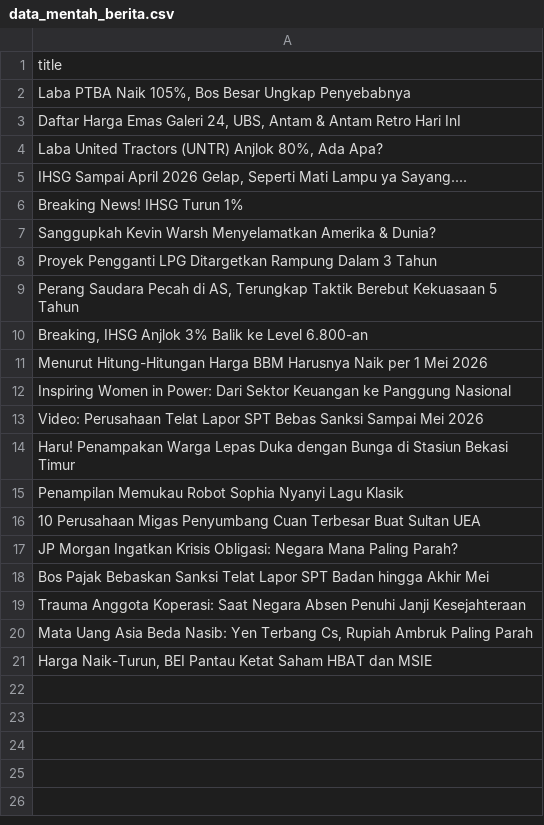
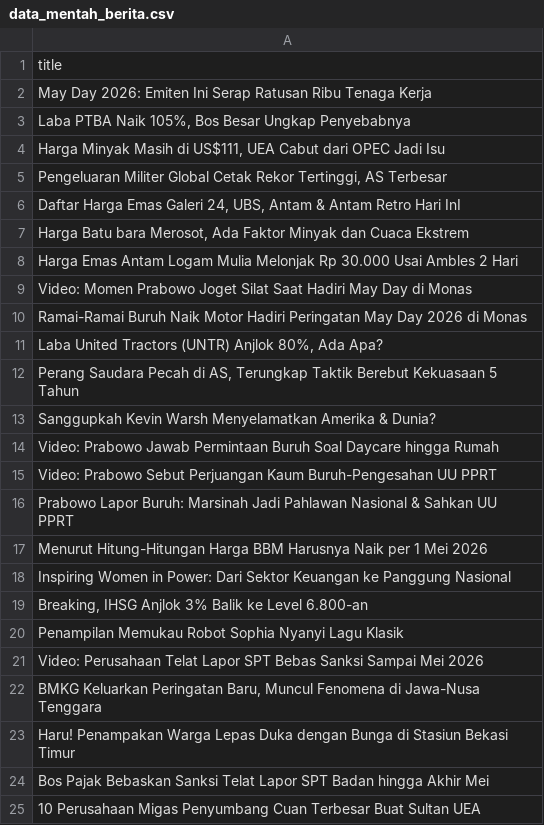
Before and after one commit to arjunsujarwo/arjun-portfolio, a CSV file: data_mentah_berita.csv, drawn as a sheet.

```diff
--- a/data_mentah_berita.csv
+++ b/data_mentah_berita.csv
@@ -1,21 +1,25 @@
 title
+May Day 2026: Emiten Ini Serap Ratusan Ribu Tenaga Kerja
 "Laba PTBA Naik 105%, Bos Besar Ungkap Penyebabnya"
+"Harga Minyak Masih di US$111, UEA Cabut dari OPEC Jadi Isu"
+"Pengeluaran Militer Global Cetak Rekor Tertinggi, AS Terbesar"
 "Daftar Harga Emas Galeri 24, UBS, Antam & Antam Retro Hari InI"
+"Harga Batu bara Merosot, Ada Faktor Minyak dan Cuaca Ekstrem"
+Harga Emas Antam Logam Mulia Melonjak Rp 30.000 Usai Ambles 2 Hari
+Video: Momen Prabowo Joget Silat Saat Hadiri May Day di Monas
+Ramai-Ramai Buruh Naik Motor Hadiri Peringatan May Day 2026 di Monas
 "Laba United Tractors (UNTR) Anjlok 80%, Ada Apa?"
-"IHSG Sampai April 2026 Gelap, Seperti Mati Lampu ya Sayang...."
-Breaking News! IHSG Turun 1%
+"Perang Saudara Pecah di AS, Terungkap Taktik Berebut Kekuasaan 5 Tahun"
 Sanggupkah Kevin Warsh Menyelamatkan Amerika & Dunia?
-Proyek Pengganti LPG Ditargetkan Rampung Dalam 3 Tahun
-"Perang Saudara Pecah di AS, Terungkap Taktik Berebut Kekuasaan 5 Tahun"
-"Breaking, IHSG Anjlok 3% Balik ke Level 6.800-an"
+Video: Prabowo Jawab Permintaan Buruh Soal Daycare hingga Rumah
+Video: Prabowo Sebut Perjuangan Kaum Buruh-Pengesahan UU PPRT
+Prabowo Lapor Buruh: Marsinah Jadi Pahlawan Nasional & Sahkan UU PPRT
 Menurut Hitung-Hitungan Harga BBM Harusnya Naik per 1 Mei 2026
 Inspiring Women in Power: Dari Sektor Keuangan ke Panggung Nasional
+"Breaking, IHSG Anjlok 3% Balik ke Level 6.800-an"
+Penampilan Memukau Robot Sophia Nyanyi Lagu Klasik
 Video: Perusahaan Telat Lapor SPT Bebas Sanksi Sampai Mei 2026
+"BMKG Keluarkan Peringatan Baru, Muncul Fenomena di Jawa-Nusa Tenggara"
 Haru! Penampakan Warga Lepas Duka dengan Bunga di Stasiun Bekasi Timur
-Penampilan Memukau Robot Sophia Nyanyi Lagu Klasik
+Bos Pajak Bebaskan Sanksi Telat Lapor SPT Badan hingga Akhir Mei
 10 Perusahaan Migas Penyumbang Cuan Terbesar Buat Sultan UEA
-JP Morgan Ingatkan Krisis Obligasi: Negara Mana Paling Parah?
-Bos Pajak Bebaskan Sanksi Telat Lapor SPT Badan hingga Akhir Mei
-Trauma Anggota Koperasi: Saat Negara Absen Penuhi Janji Kesejahteraan
-"Mata Uang Asia Beda Nasib: Yen Terbang Cs, Rupiah Ambruk Paling Parah"
-"Harga Naik-Turun, BEI Pantau Ketat Saham HBAT dan MSIE"
```
Also changed, not shown: 4 other files.
